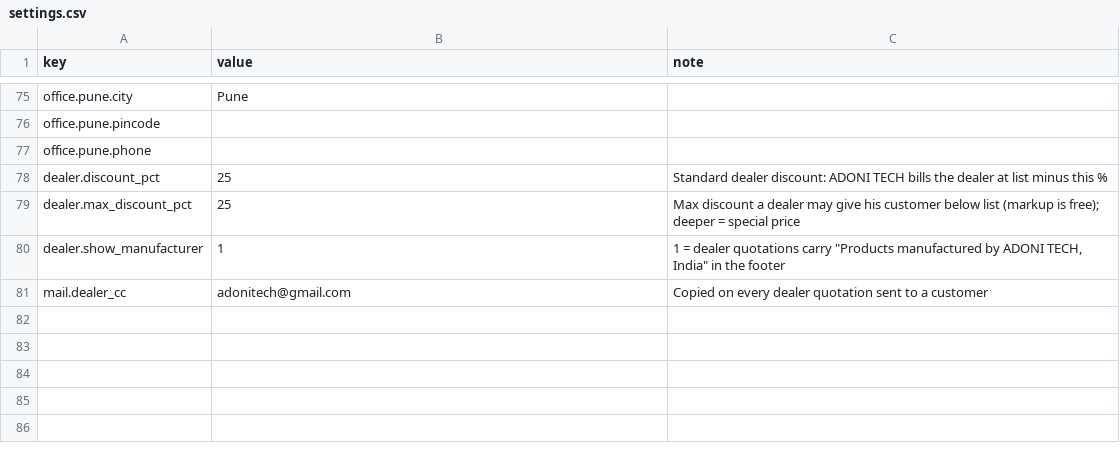
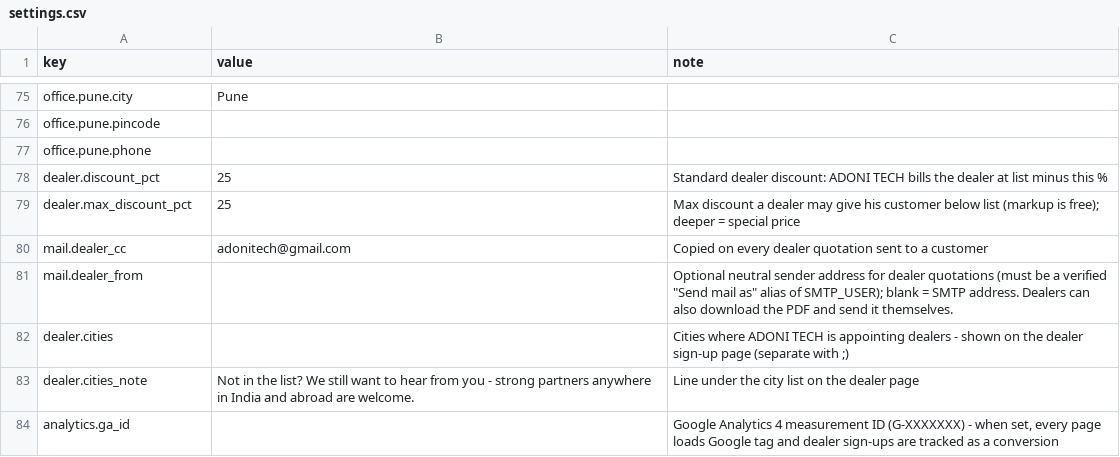
Before and after one commit to Paresh-Adavani/impactcal, a CSV file: data/settings.csv, drawn as a sheet; only a part is shown, gaps mark what is left out.

```diff
--- a/data/settings.csv
+++ b/data/settings.csv
@@ -79,3 +79,6 @@ dealer.discount_pct,25,Standard dealer discount: ADONI TECH bills the dealer at
 dealer.max_discount_pct,25,Max discount a dealer may give his customer below list (markup is free); deeper = special price
-dealer.show_manufacturer,1,"1 = dealer quotations carry ""Products manufactured by ADONI TECH, India"" in the footer"
 mail.dealer_cc,adonitech@gmail.com,Copied on every dealer quotation sent to a customer
+mail.dealer_from,,"Optional neutral sender address for dealer quotations (must be a verified ""Send mail as"" alias of SMTP_USER); blank = SMTP address. Dealers can also download the PDF and send it themselves."
+dealer.cities,,Cities where ADONI TECH is appointing dealers - shown on the dealer sign-up page (separate with ;)
+dealer.cities_note,Not in the list? We still want to hear from you - strong partners anywhere in India and abroad are welcome.,Line under the city list on the dealer page
+analytics.ga_id,,"Google Analytics 4 measurement ID (G-XXXXXXX) - when set, every page loads Google tag and dealer sign-ups are tracked as a conversion"
```
Also changed, not shown: data/translations.csv, 22 other files.
